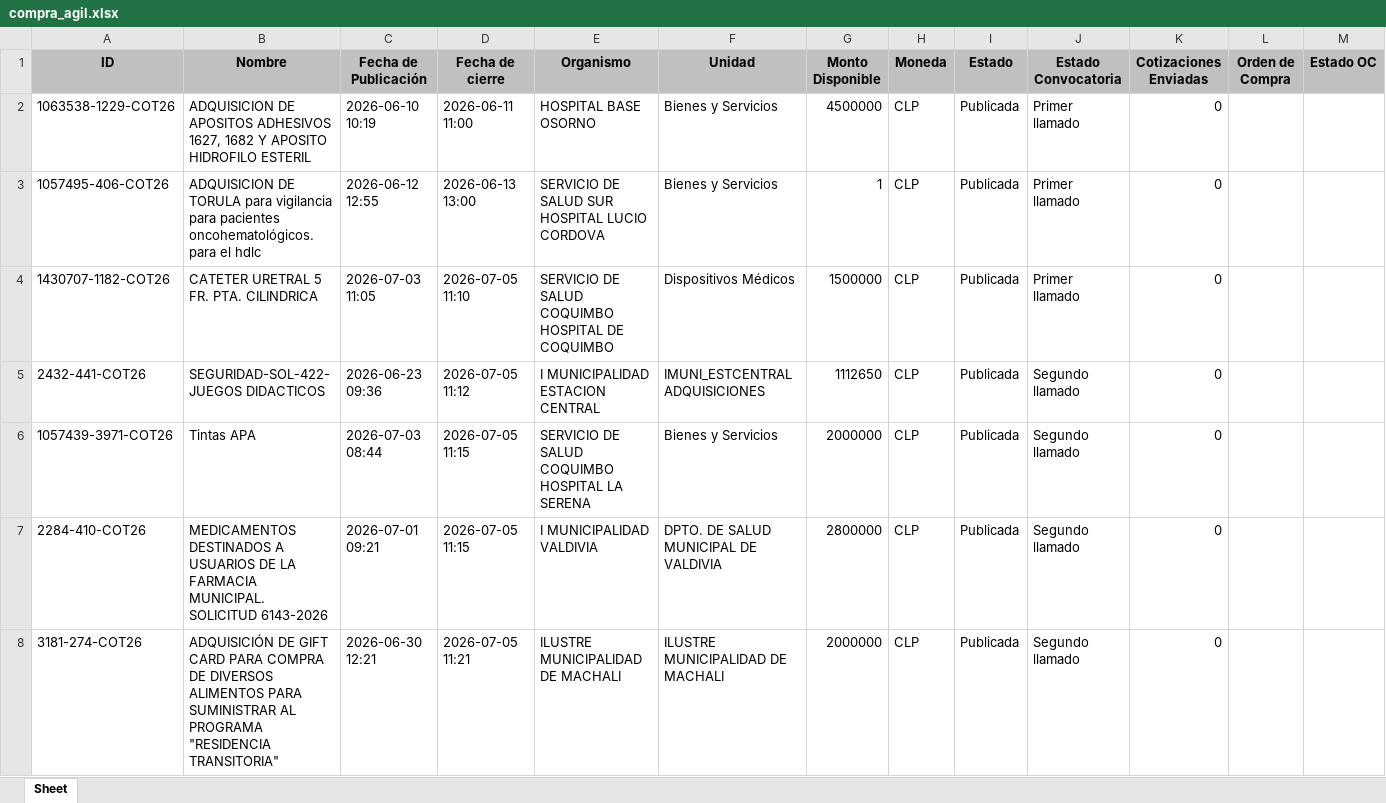
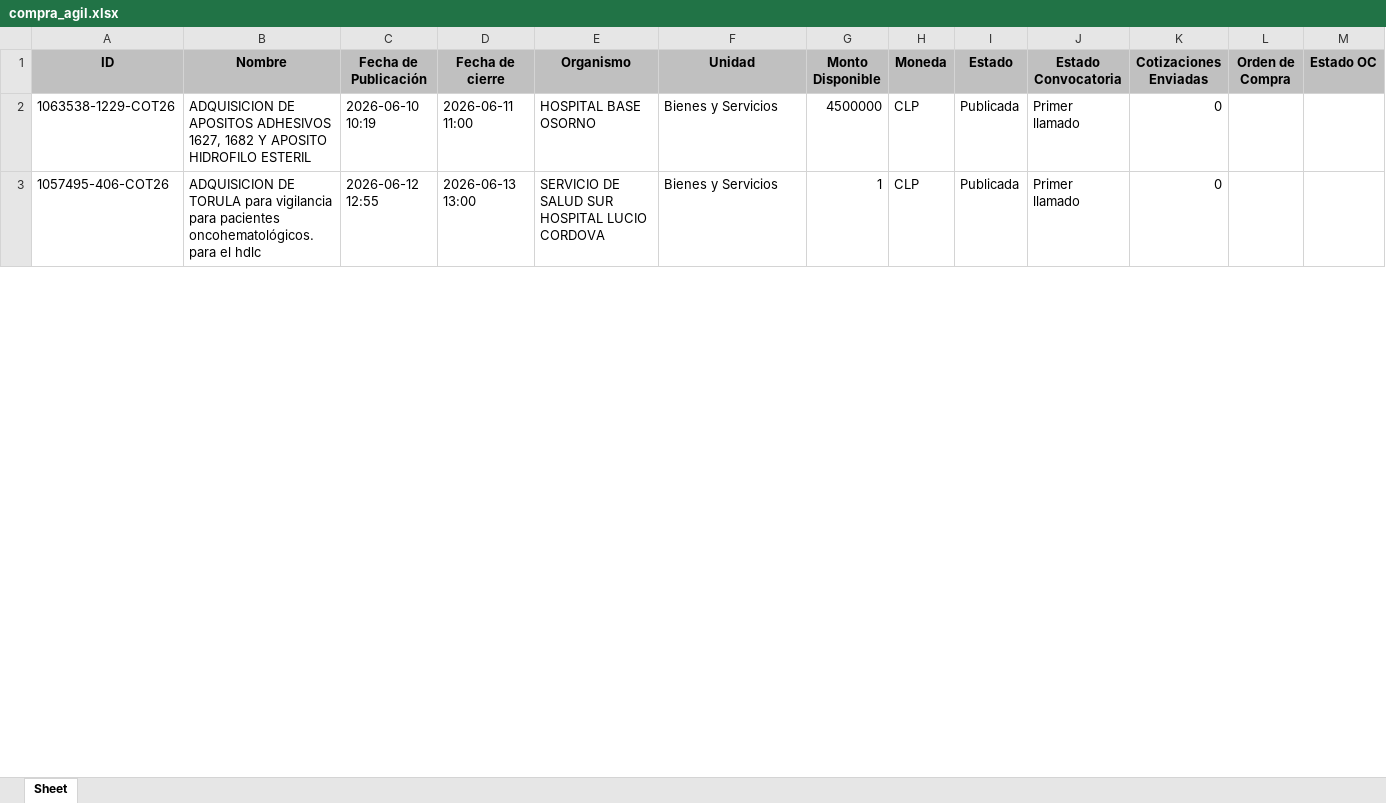
Before and after one commit to solucionesjyyX/mercado-publico-XYZ, an Excel workbook: compra_agil.xlsx, sheet Sheet, drawn as a sheet; only a part is shown; values as stored, in another font and other column widths than the file's, no borders; removed rows and columns are numbered as before the commit, all else as after; the diff covers the shown part only; the diff names each change by its address in the sheet, - before the commit and + after, or states it on an @@ line.

```diff
--- a/compra_agil.xlsx (sheet Sheet)
+++ b/compra_agil.xlsx (sheet Sheet)
-row 4: 1430707-1182-COT26 | CATETER URETRAL 5 FR. PTA. CILINDRICA | 2026-07-03 11:05 | 2026-07-05 11:10 | SERVICIO DE SALUD COQUIMBO HOSPITAL DE COQUIMBO | Dispositivos Médicos | 1500000 | CLP | Publicada | Primer llamado | 0
-row 5: 2432-441-COT26 | SEGURIDAD-SOL-422-JUEGOS DIDACTICOS | 2026-06-23 09:36 | 2026-07-05 11:12 | I MUNICIPALIDAD ESTACION CENTRAL | IMUNI_ESTCENTRAL ADQUISICIONES | 1112650 | CLP | Publicada | Segundo llamado | 0
-row 6: 1057439-3971-COT26 | Tintas APA | 2026-07-03 08:44 | 2026-07-05 11:15 | SERVICIO DE SALUD COQUIMBO HOSPITAL LA SERENA | Bienes y Servicios | 2000000 | CLP | Publicada | Segundo llamado | 0
-row 7: 2284-410-COT26 | MEDICAMENTOS DESTINADOS A USUARIOS DE LA FARMACIA MUNICIPAL. SOLICITUD 6143-2026 | 2026-07-01 09:21 | 2026-07-05 11:15 | I MUNICIPALIDAD VALDIVIA | DPTO. DE SALUD MUNICIPAL DE VALDIVIA | 2800000 | CLP | Publicada | Segundo llamado | 0
-row 8: 3181-274-COT26 | ADQUISICIÓN DE GIFT CARD PARA COMPRA DE DIVERSOS ALIMENTOS PARA SUMINISTRAR AL PROGRAMA "RESIDENCIA TRANSITORIA" | 2026-06-30 12:21 | 2026-07-05 11:21 | ILUSTRE MUNICIPALIDAD DE MACHALI | ILUSTRE MUNICIPALIDAD DE MACHALI | 2000000 | CLP | Publicada | Segundo llamado | 0
```
Also changed, not shown: 19 added rows and 105 removed rows elsewhere in this sheet.
